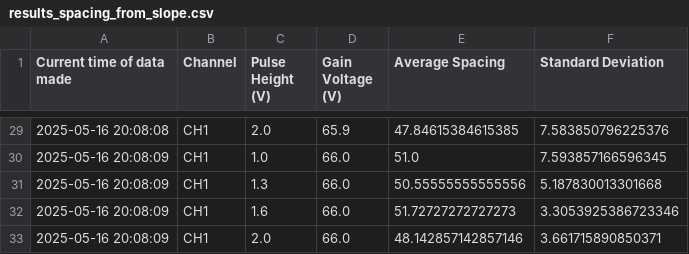
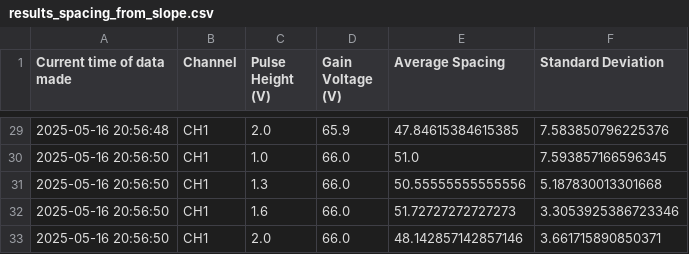
Before and after one commit to kaylajrox/quantum_optics_lab_job, a CSV file: results_spacing_from_slope.csv, drawn as a sheet; only a part is shown, gaps mark what is left out; the diff covers the shown part only.

```diff
--- a/results_spacing_from_slope.csv
+++ b/results_spacing_from_slope.csv
@@ -29,5 +29,5 @@ Current time of data made,Channel,Pulse Height (V),Gain Voltage (V),Average Spac
-2025-05-16 20:08:08,CH1,2.0,65.9,47.84615384615385,7.583850796225376
-2025-05-16 20:08:09,CH1,1.0,66.0,51.0,7.593857166596345
-2025-05-16 20:08:09,CH1,1.3,66.0,50.55555555555556,5.187830013301668
-2025-05-16 20:08:09,CH1,1.6,66.0,51.72727272727273,3.3053925386723346
-2025-05-16 20:08:09,CH1,2.0,66.0,48.142857142857146,3.661715890850371
+2025-05-16 20:56:48,CH1,2.0,65.9,47.84615384615385,7.583850796225376
+2025-05-16 20:56:50,CH1,1.0,66.0,51.0,7.593857166596345
+2025-05-16 20:56:50,CH1,1.3,66.0,50.55555555555556,5.187830013301668
+2025-05-16 20:56:50,CH1,1.6,66.0,51.72727272727273,3.3053925386723346
+2025-05-16 20:56:50,CH1,2.0,66.0,48.142857142857146,3.661715890850371
```
Also changed, not shown: 27 edited cells elsewhere in this file, 3 other files.
